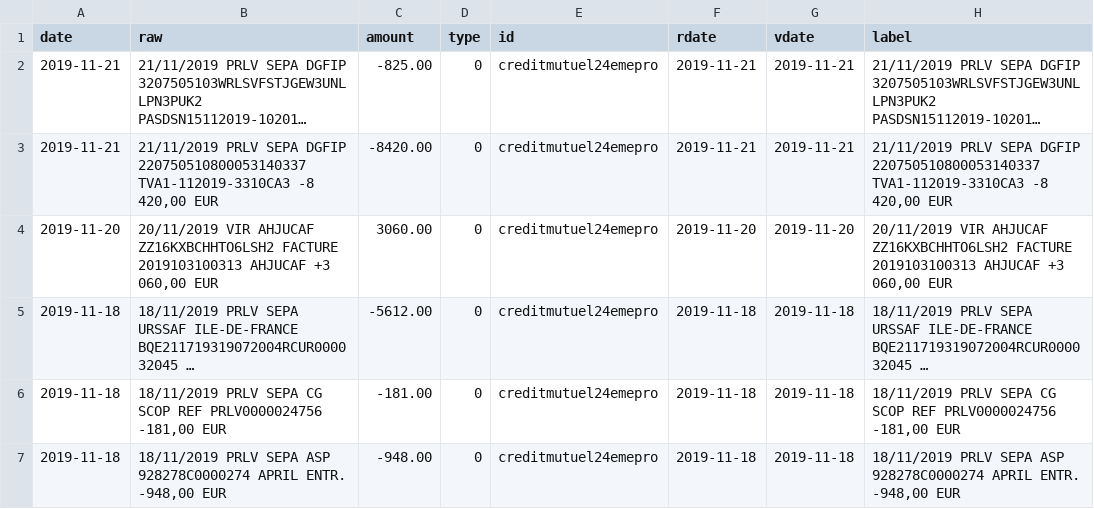
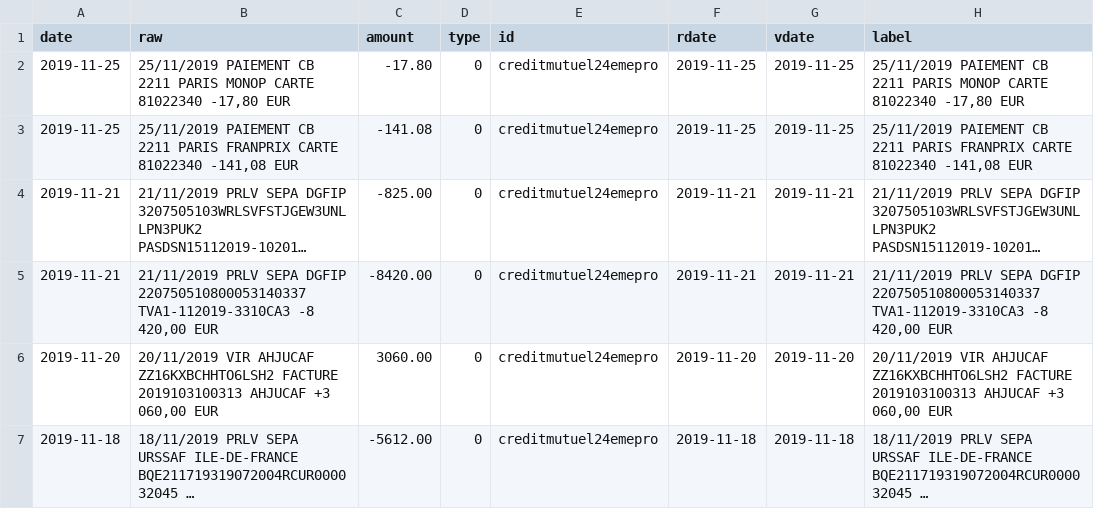
Before and after one commit to 24eme/banque, a CSV file: data/history.csv, drawn as a sheet; only a part is shown; the shorter side is filled out with more unchanged rows; long unchanged cells end in …; the diff names each change by its address in the sheet, - before the commit and + after, or states it on an @@ line.

Commit message:
Mise à jour des opérations

```diff
--- a/data/history.csv
+++ b/data/history.csv
+row 2: 2019-11-25 | 25/11/2019 PAIEMENT CB 2211 PARIS MONOP CARTE 81022340 -17,80 EUR | -17.80 | 0 | creditmutuel24emepro | 2019-11-25 | 2019-11-25 | 25/11/2019 PAIEMENT CB 2211 PARIS MONOP CARTE 81022340 -17,80 EUR
+row 3: 2019-11-25 | 25/11/2019 PAIEMENT CB 2211 PARIS FRANPRIX CARTE 81022340 -141,08 EUR | -141.08 | 0 | creditmutuel24emepro | 2019-11-25 | 2019-11-25 | 25/11/2019 PAIEMENT CB 2211 PARIS FRANPRIX CARTE 81022340 -141,08 EUR
```
